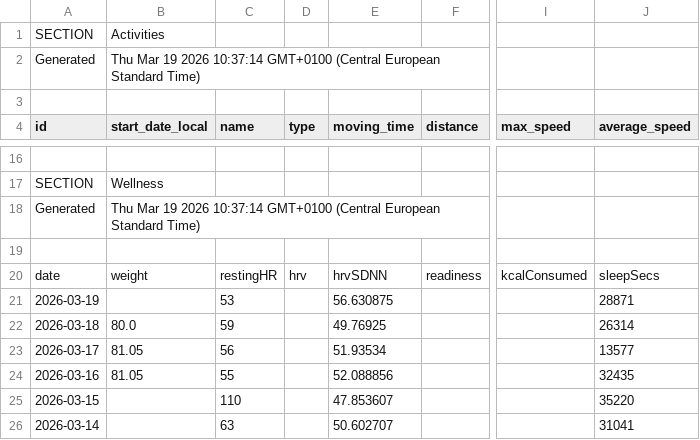
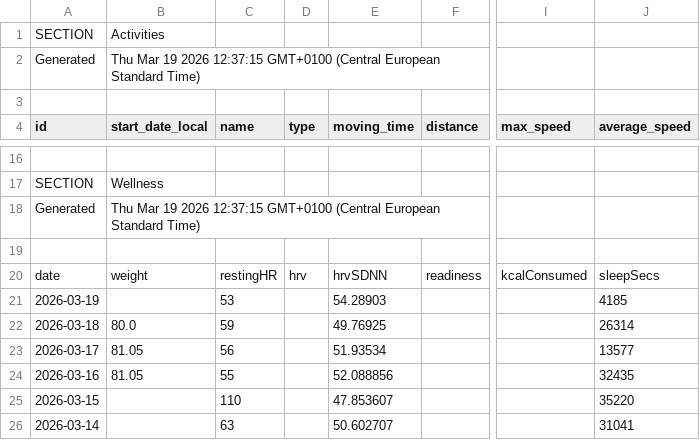
Before and after one commit to 17fed/cyclingcoachaidata, a CSV file: data/public.csv, drawn as a sheet; only a part is shown, gaps mark what is left out; the diff names each change by its address in the sheet, - before the commit and + after, or states it on an @@ line.

Commit message:
Update public.csv

```diff
--- a/data/public.csv
+++ b/data/public.csv
-B2 (start_date_local): …19 2026 10:37:14 GMT+0100 (Central…
+B2 (start_date_local): …19 2026 12:37:15 GMT+0100 (Central…
-B18 (start_date_local): …19 2026 10:37:14 GMT+0100 (Central…
+B18 (start_date_local): …19 2026 12:37:15 GMT+0100 (Central…
-E21 (moving_time): 56.630875
+E21 (moving_time): 54.28903
-J21 (average_speed): 28871
+J21 (average_speed): 4185
```
